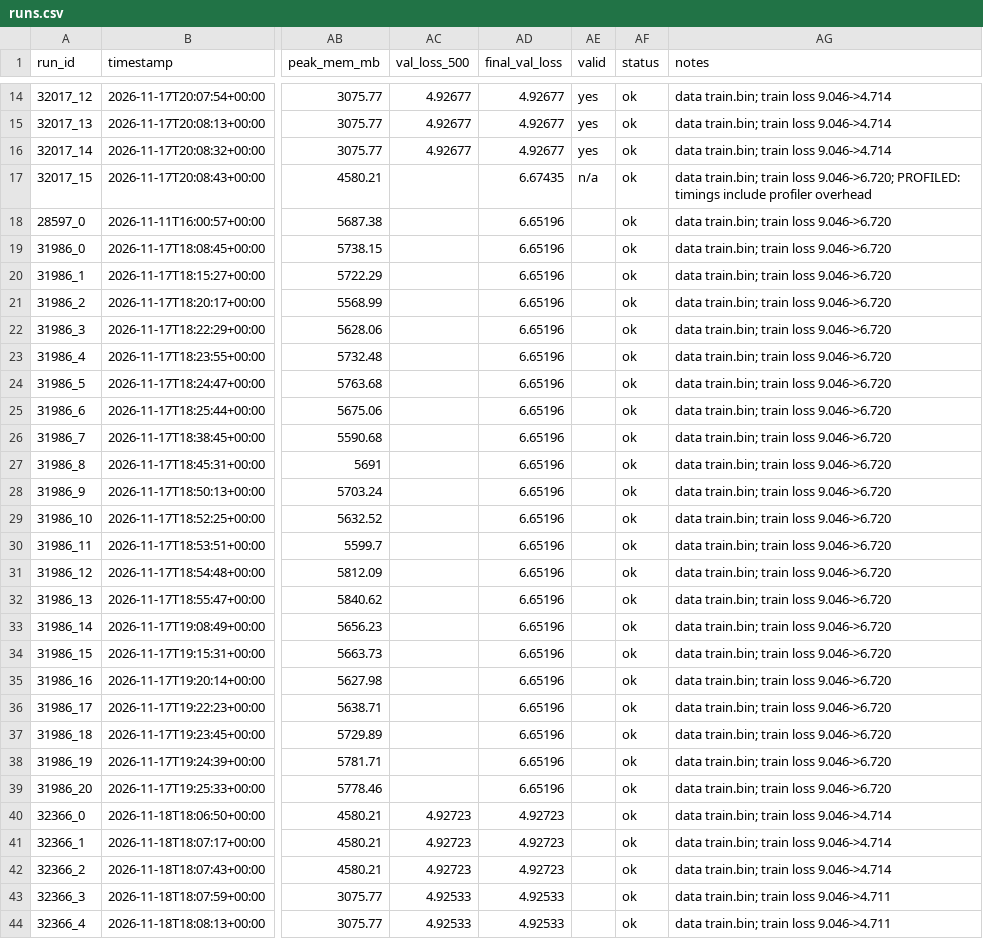
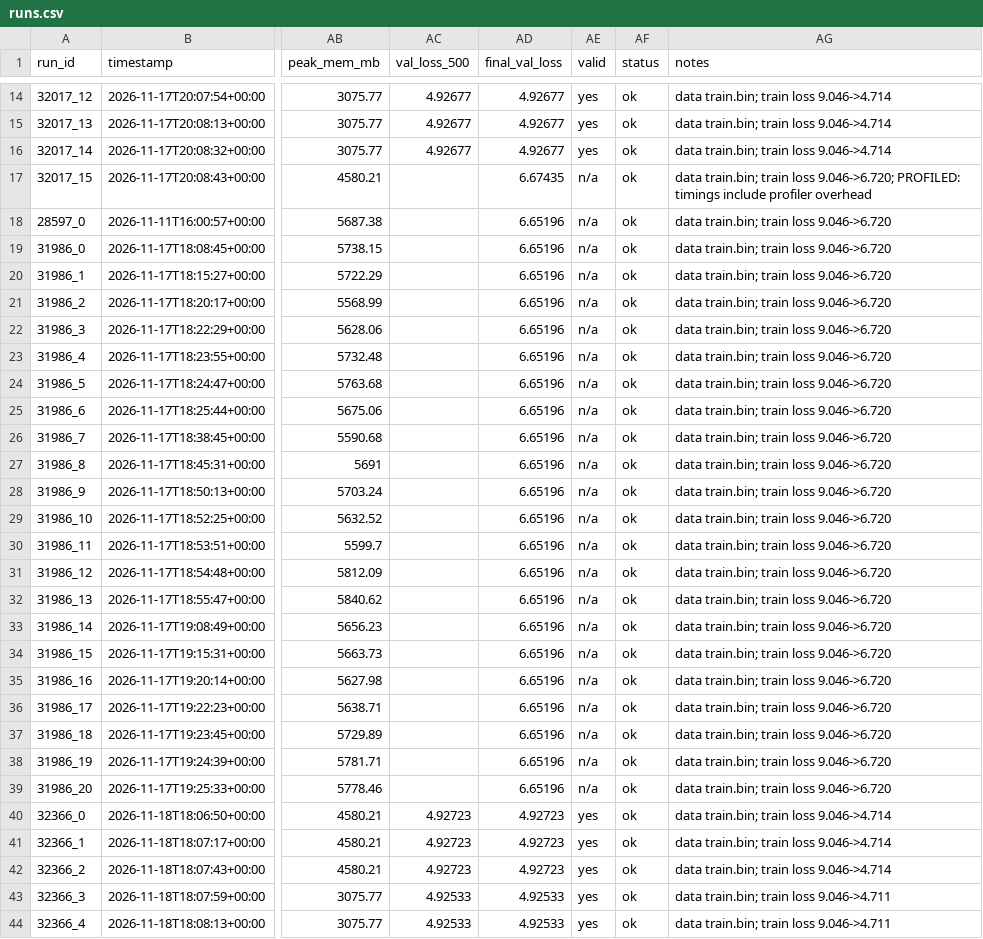
Before and after one commit to iciaradelino/mini-llm, a CSV file: results/runs.csv, drawn as a sheet; only a part is shown, gaps mark what is left out; the diff covers the shown part only; the diff names each change by its address in the sheet, - before the commit and + after, or states it on an @@ line.

Commit message:
Register jobs A, B, C, E; refill valid; regenerate results summary

```diff
--- a/results/runs.csv
+++ b/results/runs.csv
-AE18:AE39 (valid): (empty)
+AE18:AE39 (valid): n/a
-AE40:AE44 (valid): (empty)
+AE40:AE44 (valid): yes
```
Also changed, not shown: 8 edited cells elsewhere in this file, 7 other files.
